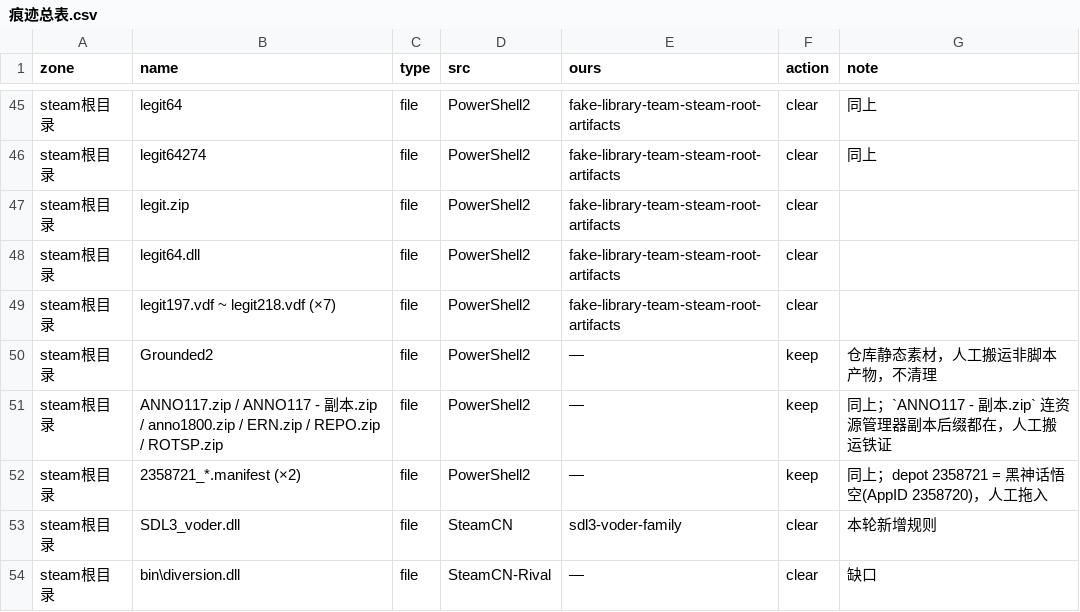
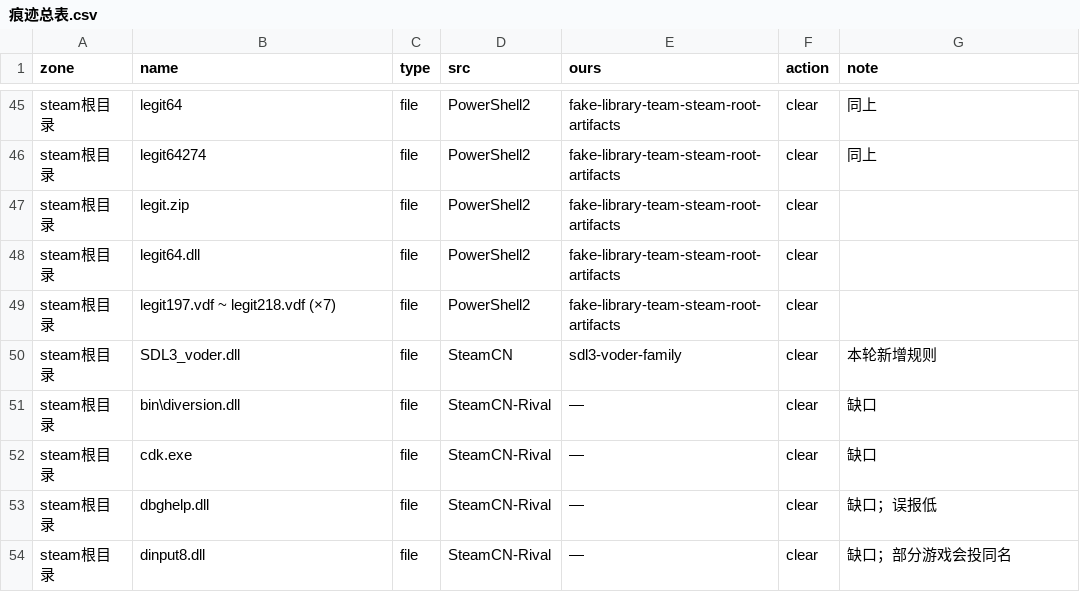
Before and after one commit to ZERONE2077/SteamSPA, a CSV file: data/痕迹总表.csv, drawn as a sheet; only a part is shown, gaps mark what is left out; the shorter side is filled out with more unchanged rows.

Commit message:
Remove non-actionable manual bundle entries from artifact table
The 9 manually-placed game bundles (Grounded2, ANNO117*.zip,
anno1800.zip, ERN.zip, REPO.zip, ROTSP.zip, 2358721_*.manifest x2)
were already dropped from the rules on 2026-09-15 and are absent from
data/rules.json. They are now removed from the data source as well,
so the artifact table no longer carries entries the tool cannot act on.

- data: drop 3 keep rows, steam-root zone count 79 -> 76
- research/docs: section 18 no longer claims a CJK rule path exists;
  stale note in the maintenance log marked, 2026-09-20 entry added

No source or rule changes: data/rules.json and src/ untouched.

```diff
--- a/data/痕迹总表.csv
+++ b/data/痕迹总表.csv
@@ -49,5 +49,2 @@ steam根目录,legit64.dll,file,PowerShell2,fake-library-team-steam-root-artifac
 steam根目录,legit197.vdf ~ legit218.vdf (×7),file,PowerShell2,fake-library-team-steam-root-artifacts,clear,
-steam根目录,Grounded2,file,PowerShell2,—,keep,仓库静态素材，人工搬运非脚本产物，不清理
-steam根目录,ANNO117.zip / ANNO117 - 副本.zip / anno1800.zip / ERN.zip / REPO.zip / ROTSP.zip,file,PowerShell2,—,keep,同上；`ANNO117 - 副本.zip` 连资源管理器副本后缀都在，人工搬运铁证
-steam根目录,2358721_*.manifest (×2),file,PowerShell2,—,keep,同上；depot 2358721 = 黑神话悟空(AppID 2358720)，人工拖入
 steam根目录,SDL3_voder.dll,file,SteamCN,sdl3-voder-family,clear,本轮新增规则
```
Also changed, not shown: 3 other files.
